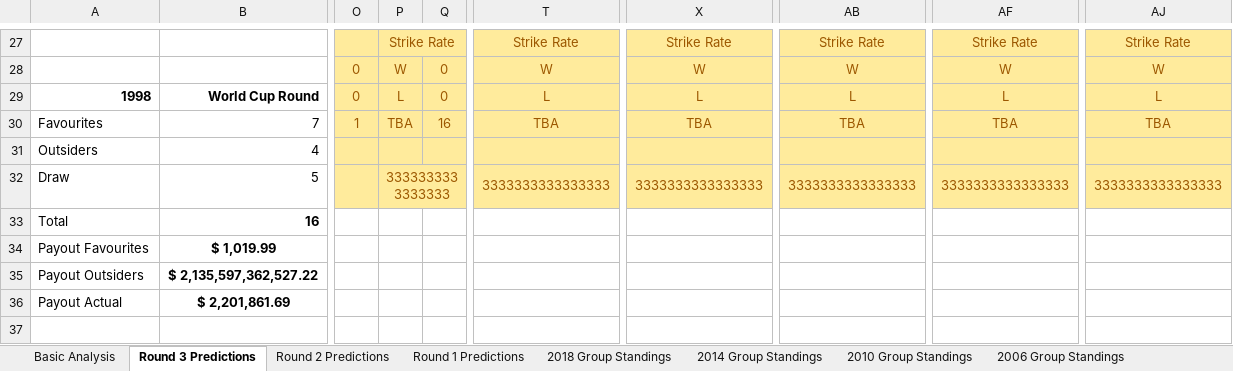
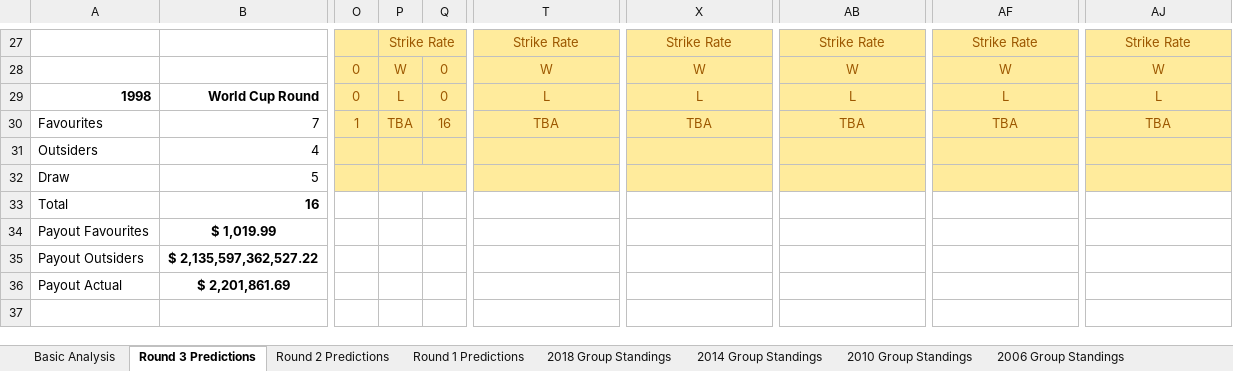
Before and after one commit to mickcarey/FifaWorldCup2018, an Excel workbook: World Cup Group Stage Results and Odds.xlsx, sheet Round 3 Predictions, drawn as a sheet; only a part is shown, gaps mark what is left out; values as stored, in another font and other column widths than the file's, no borders; conditional formats not drawn; the diff names each change by its address in the sheet, - before the commit and + after, or states it on an @@ line.

```diff
--- a/World Cup Group Stage Results and Odds.xlsx (sheet Round 3 Predictions)
+++ b/World Cup Group Stage Results and Odds.xlsx (sheet Round 3 Predictions)
-P32: 3333333333333333
+P32: (empty)
-T32: 3333333333333333
+T32: (empty)
-X32: 3333333333333333
+X32: (empty)
-AB32: 3333333333333333
+AB32: (empty)
-AF32: 3333333333333333
+AF32: (empty)
-AJ32: 3333333333333333
+AJ32: (empty)
```
Also changed, not shown: sheet All Group Fixtures, sheet Round 2 Predictions, sheet 2018 Group Standings, sheet Round 1 Predictions, sheet Basic Analysis, formulas that keep their value.
